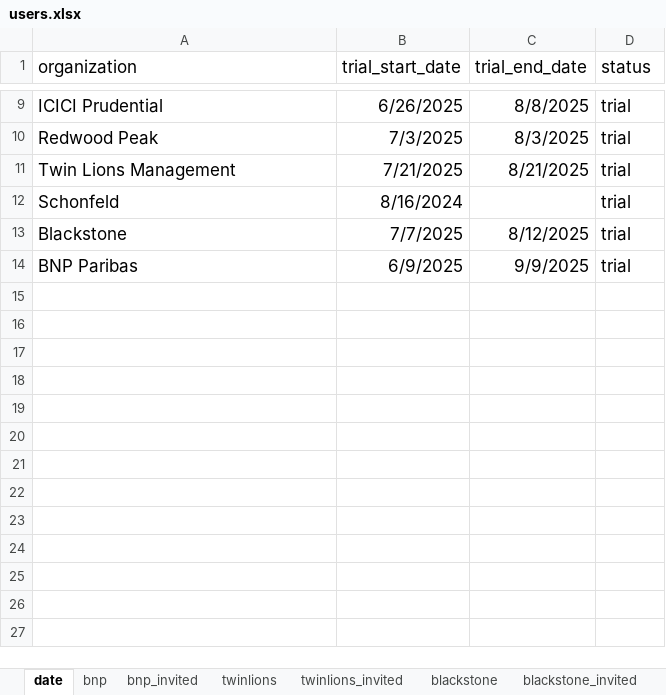
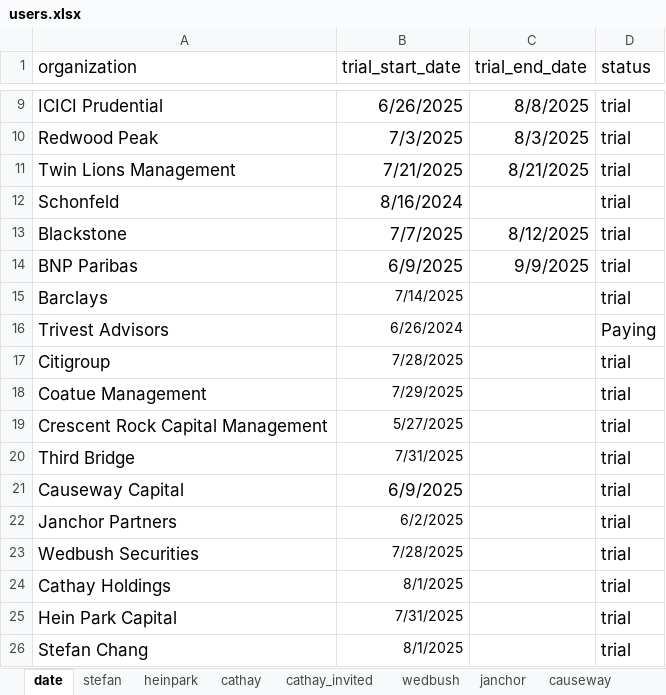
Before and after one commit to ghann670/streamlit, an Excel workbook: users.xlsx, sheet date, drawn as a sheet; only a part is shown, gaps mark what is left out; values as stored, in another font and other column widths than the file's, no borders; the diff names each change by its address in the sheet, - before the commit and + after, or states it on an @@ line.

Commit message:
update: Update trial organizations in users.xlsx

```diff
--- a/users.xlsx (sheet date)
+++ b/users.xlsx (sheet date)
+sheet tab: stefan
+sheet tab: heinpark
+sheet tab: cathay
+sheet tab: cathay_invited
+sheet tab: wedbush
+sheet tab: janchor
+sheet tab: causeway
+row 15: Barclays | 7/14/2025 |  | trial
+row 16: Trivest Advisors | 6/26/2024 |  | Paying
+row 17: Citigroup | 7/28/2025 |  | trial
+row 18: Coatue Management | 7/29/2025 |  | trial
+row 19: Crescent Rock Capital Management | 5/27/2025 |  | trial
+row 20: Third Bridge | 7/31/2025 |  | trial
+row 21: Causeway Capital | 6/9/2025 |  | trial
+row 22: Janchor Partners | 6/2/2025 |  | trial
+row 23: Wedbush Securities | 7/28/2025 |  | trial
+row 24: Cathay Holdings | 8/1/2025 |  | trial
+row 25: Hein Park Capital | 7/31/2025 |  | trial
+row 26: Stefan Chang | 8/1/2025 |  | trial
```
Also changed, not shown: other sheet tabs.
